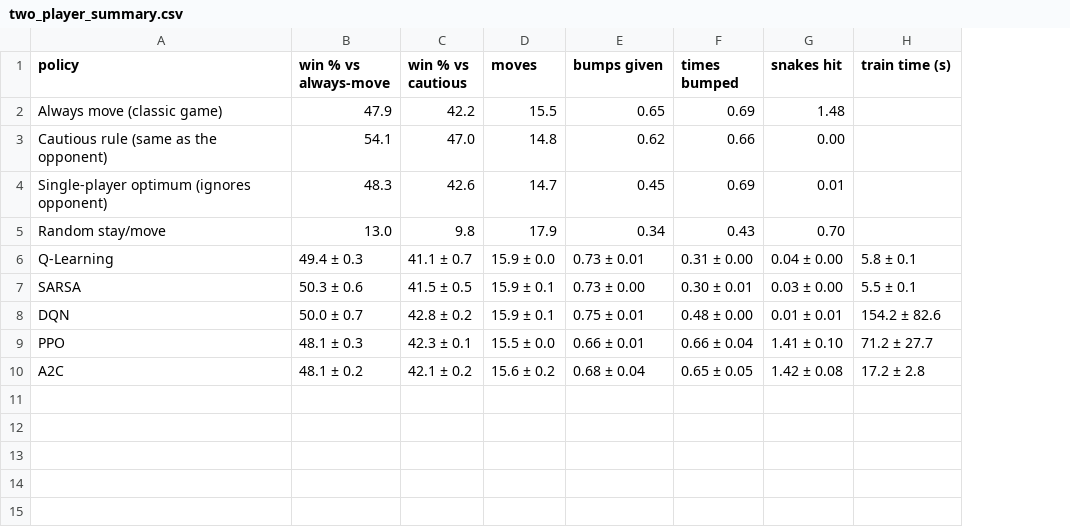
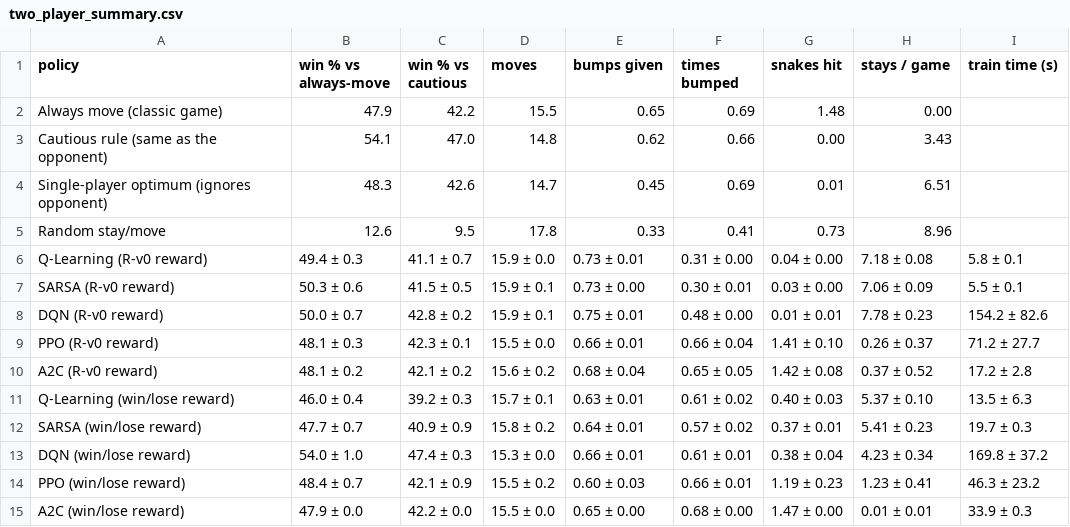
Before and after one commit to ziadmohamdd/snakes-ladders-rl, a CSV file: results/two_player_summary.csv, drawn as a sheet; the diff names each change by its address in the sheet, - before the commit and + after, or states it on an @@ line.

Commit message:
Add snake-shield and two-player studies, final results and figures
- Snake shield: one-time ability in the state; Q-Learning and DQN learn to
  save it for late snakes (DQN needs rewards x 0.01, Huber-loss bias).
- Two-player race with bump rule; win/lose-only reward lets DQN beat the
  classic player (54 %).
- Notebook executed with all outputs; key figures exported for the README.

```diff
--- a/results/two_player_summary.csv
+++ b/results/two_player_summary.csv
+column H (stays / game), rows 2-10: 0.00 | 3.43 | 6.51 | 8.96 | 7.18 ± 0.08 | 7.06 ± 0.09 | 7.78 ± 0.23 | 0.26 ± 0.37 | 0.37 ± 0.52
-B5 (win % vs always-move): 13.0
+B5 (win % vs always-move): 12.6
-C5 (win % vs cautious): 9.8
+C5 (win % vs cautious): 9.5
-D5 (moves): 17.9
+D5 (moves): 17.8
-E5 (bumps given): 0.34
+E5 (bumps given): 0.33
-F5 (times bumped): 0.43
+F5 (times bumped): 0.41
-G5 (snakes hit): 0.70
+G5 (snakes hit): 0.73
-A6 (policy): Q-Learning
+A6 (policy): Q-Learning (R-v0 reward)
-A7 (policy): SARSA
+A7 (policy): SARSA (R-v0 reward)
-A8 (policy): DQN
+A8 (policy): DQN (R-v0 reward)
-A9 (policy): PPO
+A9 (policy): PPO (R-v0 reward)
-A10 (policy): A2C
+A10 (policy): A2C (R-v0 reward)
+row 11: Q-Learning (win/lose reward) | 46.0 ± 0.4 | 39.2 ± 0.3 | 15.7 ± 0.1 | 0.63 ± 0.01 | 0.61 ± 0.02 | 0.40 ± 0.03 | 5.37 ± 0.10 | 13.5 ± 6.3
+row 12: SARSA (win/lose reward) | 47.7 ± 0.7 | 40.9 ± 0.9 | 15.8 ± 0.2 | 0.64 ± 0.01 | 0.57 ± 0.02 | 0.37 ± 0.01 | 5.41 ± 0.23 | 19.7 ± 0.3
+row 13: DQN (win/lose reward) | 54.0 ± 1.0 | 47.4 ± 0.3 | 15.3 ± 0.0 | 0.66 ± 0.01 | 0.61 ± 0.01 | 0.38 ± 0.04 | 4.23 ± 0.34 | 169.8 ± 37.2
+row 14: PPO (win/lose reward) | 48.4 ± 0.7 | 42.1 ± 0.9 | 15.5 ± 0.2 | 0.60 ± 0.03 | 0.66 ± 0.01 | 1.19 ± 0.23 | 1.23 ± 0.41 | 46.3 ± 23.2
+row 15: A2C (win/lose reward) | 47.9 ± 0.0 | 42.2 ± 0.0 | 15.5 ± 0.0 | 0.65 ± 0.00 | 0.68 ± 0.00 | 1.47 ± 0.00 | 0.01 ± 0.01 | 33.9 ± 0.3
```
Also changed, not shown: results/dynamic_board_summary.csv, results/random_dice_summary.csv, 15 other files.
